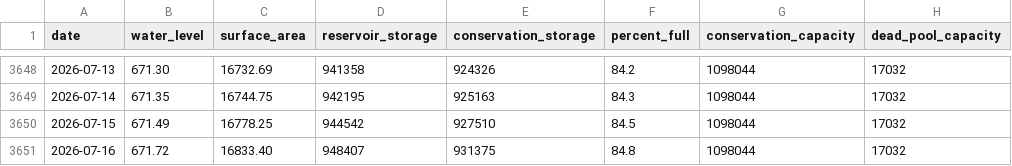
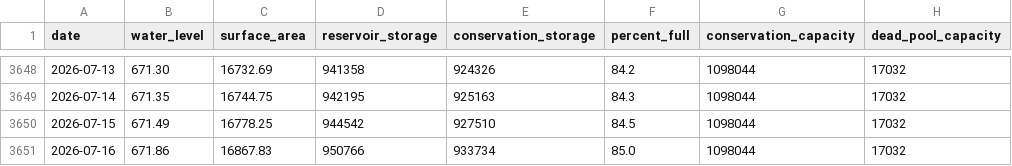
Before and after one commit to islaketravisfullyet-com/islaketravisfullyet.com, a CSV file: assets/data/travis-10year.csv, drawn as a sheet; only a part is shown, gaps mark what is left out.

```diff
--- a/assets/data/travis-10year.csv
+++ b/assets/data/travis-10year.csv
@@ -3650,2 +3650,2 @@ date,water_level,surface_area,reservoir_storage,conservation_storage,percent_ful
 2026-07-15,671.49,16778.25,944542,927510,84.5,1098044,17032
-2026-07-16,671.72,16833.40,948407,931375,84.8,1098044,17032
+2026-07-16,671.86,16867.83,950766,933734,85.0,1098044,17032
```
Also changed, not shown: 1 other file.
